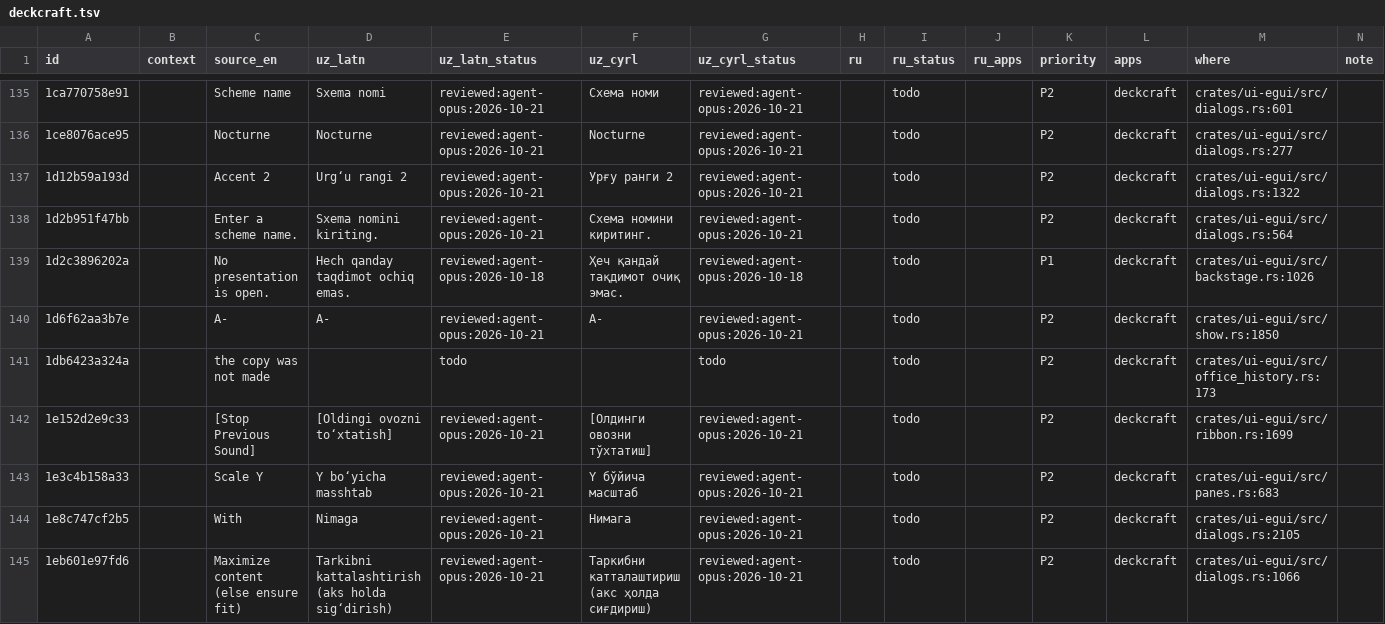
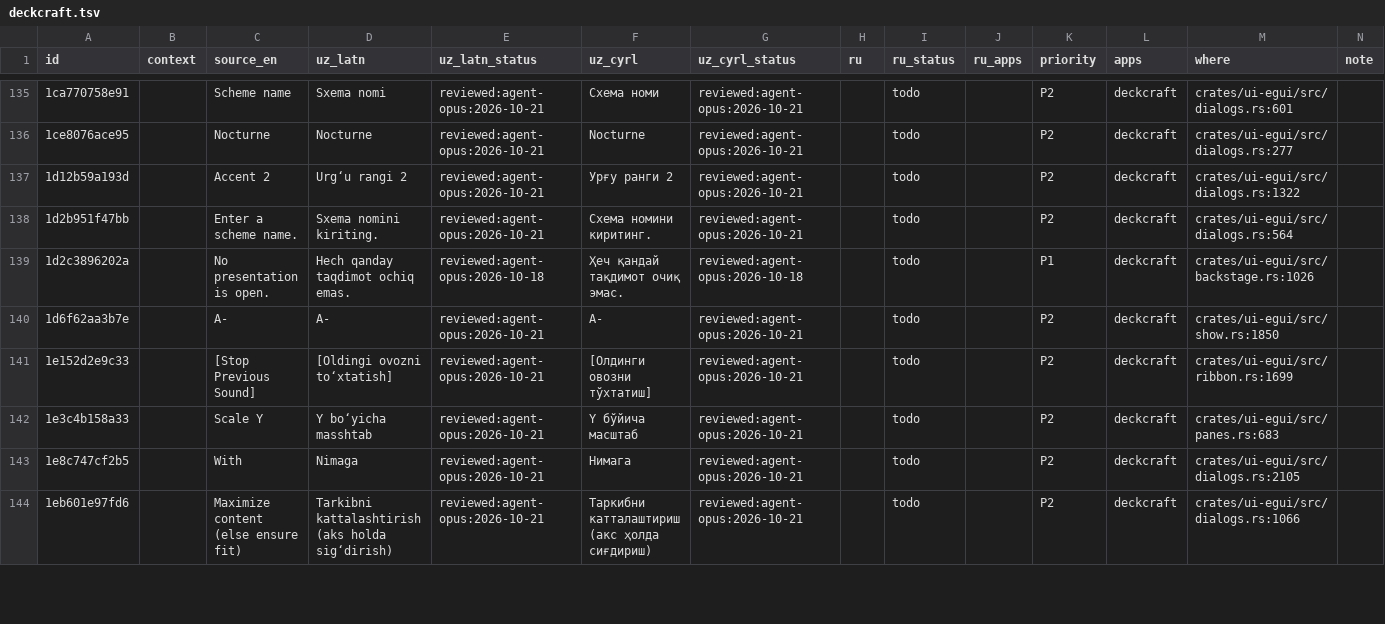
Before and after one commit to bakhodirovxz/Office, a TSV file: i18n/deckcraft.tsv, drawn as a sheet; only a part is shown, gaps mark what is left out; the diff names each change by its address in the sheet, - before the commit and + after, or states it on an @@ line.

Commit message:
i18n: drop the deckcraft row of a literal the LazyIssuer refactor removed

```diff
--- a/i18n/deckcraft.tsv
+++ b/i18n/deckcraft.tsv
-row 141: 1db6423a324a |  | the copy was not made |  | todo |  | todo |  | todo |  | P2 | deckcraft | crates/ui-egui/src/office_history.rs:173
```
